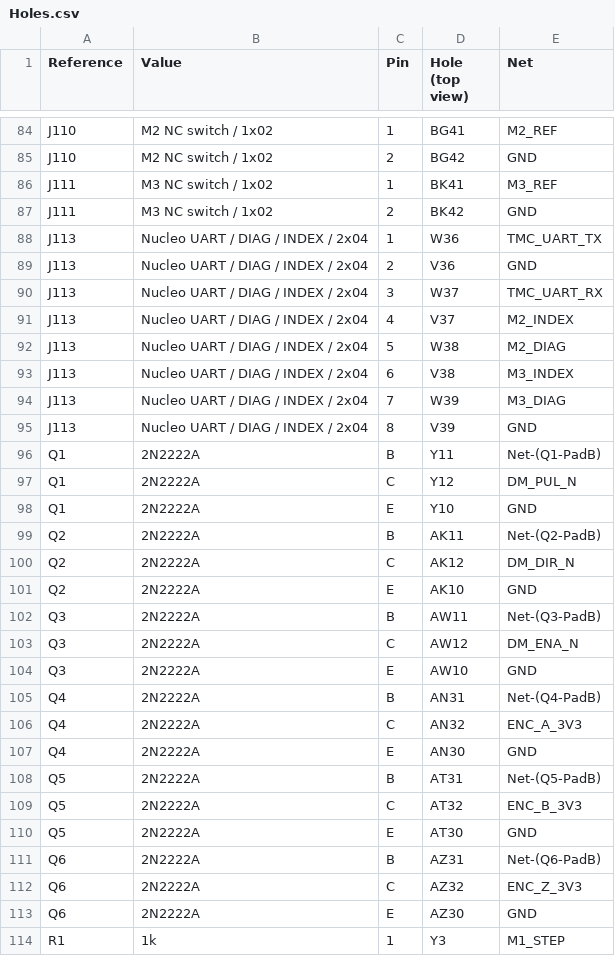
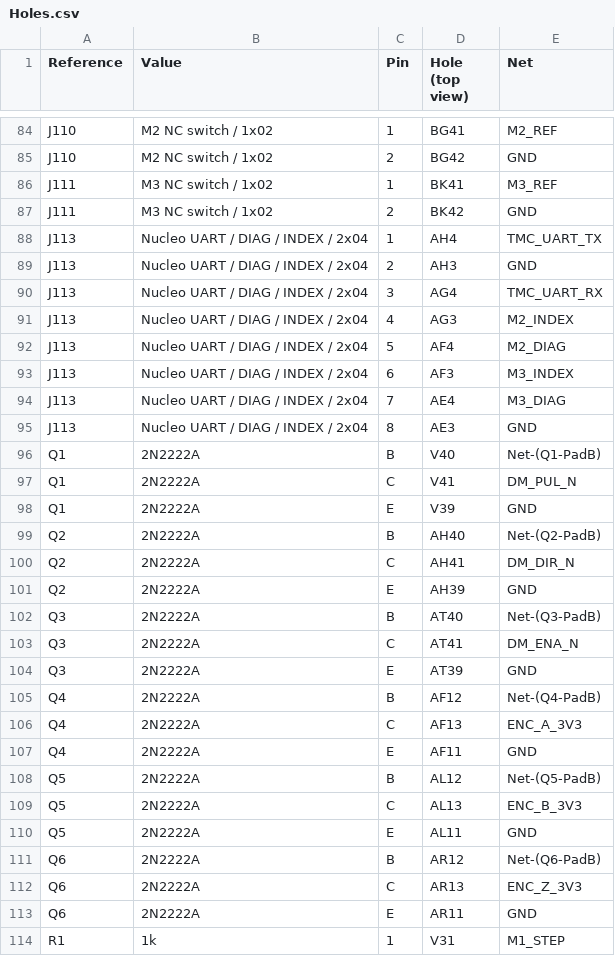
Before and after one commit to daleondev/ProtoMate_Control, a CSV file: hardware/assembly/Holes.csv, drawn as a sheet; only a part is shown, gaps mark what is left out; the diff covers the shown part only.

```diff
--- a/hardware/assembly/Holes.csv
+++ b/hardware/assembly/Holes.csv
@@ -87,28 +87,28 @@ J111,M3 NC switch / 1x02,1,BK41,M3_REF
 J111,M3 NC switch / 1x02,2,BK42,GND
-J113,Nucleo UART / DIAG / INDEX / 2x04,1,W36,TMC_UART_TX
-J113,Nucleo UART / DIAG / INDEX / 2x04,2,V36,GND
-J113,Nucleo UART / DIAG / INDEX / 2x04,3,W37,TMC_UART_RX
-J113,Nucleo UART / DIAG / INDEX / 2x04,4,V37,M2_INDEX
-J113,Nucleo UART / DIAG / INDEX / 2x04,5,W38,M2_DIAG
-J113,Nucleo UART / DIAG / INDEX / 2x04,6,V38,M3_INDEX
-J113,Nucleo UART / DIAG / INDEX / 2x04,7,W39,M3_DIAG
-J113,Nucleo UART / DIAG / INDEX / 2x04,8,V39,GND
-Q1,2N2222A,B,Y11,Net-(Q1-PadB)
-Q1,2N2222A,C,Y12,DM_PUL_N
-Q1,2N2222A,E,Y10,GND
-Q2,2N2222A,B,AK11,Net-(Q2-PadB)
-Q2,2N2222A,C,AK12,DM_DIR_N
-Q2,2N2222A,E,AK10,GND
-Q3,2N2222A,B,AW11,Net-(Q3-PadB)
-Q3,2N2222A,C,AW12,DM_ENA_N
-Q3,2N2222A,E,AW10,GND
-Q4,2N2222A,B,AN31,Net-(Q4-PadB)
-Q4,2N2222A,C,AN32,ENC_A_3V3
-Q4,2N2222A,E,AN30,GND
-Q5,2N2222A,B,AT31,Net-(Q5-PadB)
-Q5,2N2222A,C,AT32,ENC_B_3V3
-Q5,2N2222A,E,AT30,GND
-Q6,2N2222A,B,AZ31,Net-(Q6-PadB)
-Q6,2N2222A,C,AZ32,ENC_Z_3V3
-Q6,2N2222A,E,AZ30,GND
-R1,1k,1,Y3,M1_STEP
+J113,Nucleo UART / DIAG / INDEX / 2x04,1,AH4,TMC_UART_TX
+J113,Nucleo UART / DIAG / INDEX / 2x04,2,AH3,GND
+J113,Nucleo UART / DIAG / INDEX / 2x04,3,AG4,TMC_UART_RX
+J113,Nucleo UART / DIAG / INDEX / 2x04,4,AG3,M2_INDEX
+J113,Nucleo UART / DIAG / INDEX / 2x04,5,AF4,M2_DIAG
+J113,Nucleo UART / DIAG / INDEX / 2x04,6,AF3,M3_INDEX
+J113,Nucleo UART / DIAG / INDEX / 2x04,7,AE4,M3_DIAG
+J113,Nucleo UART / DIAG / INDEX / 2x04,8,AE3,GND
+Q1,2N2222A,B,V40,Net-(Q1-PadB)
+Q1,2N2222A,C,V41,DM_PUL_N
+Q1,2N2222A,E,V39,GND
+Q2,2N2222A,B,AH40,Net-(Q2-PadB)
+Q2,2N2222A,C,AH41,DM_DIR_N
+Q2,2N2222A,E,AH39,GND
+Q3,2N2222A,B,AT40,Net-(Q3-PadB)
+Q3,2N2222A,C,AT41,DM_ENA_N
+Q3,2N2222A,E,AT39,GND
+Q4,2N2222A,B,AF12,Net-(Q4-PadB)
+Q4,2N2222A,C,AF13,ENC_A_3V3
+Q4,2N2222A,E,AF11,GND
+Q5,2N2222A,B,AL12,Net-(Q5-PadB)
+Q5,2N2222A,C,AL13,ENC_B_3V3
+Q5,2N2222A,E,AL11,GND
+Q6,2N2222A,B,AR12,Net-(Q6-PadB)
+Q6,2N2222A,C,AR13,ENC_Z_3V3
+Q6,2N2222A,E,AR11,GND
+R1,1k,1,V31,M1_STEP
```
Also changed, not shown: 109 edited cells elsewhere in this file, hardware/assembly/Harness.csv, hardware/assembly/Wires.csv, 9 other files.
